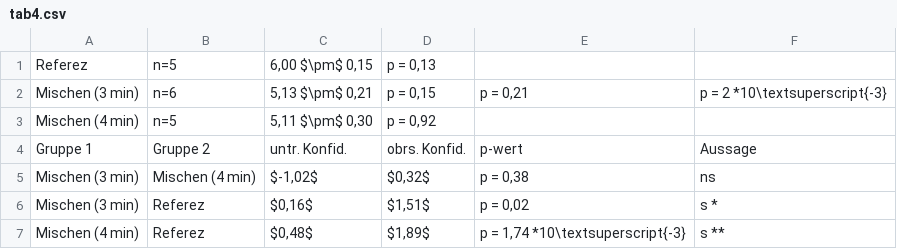
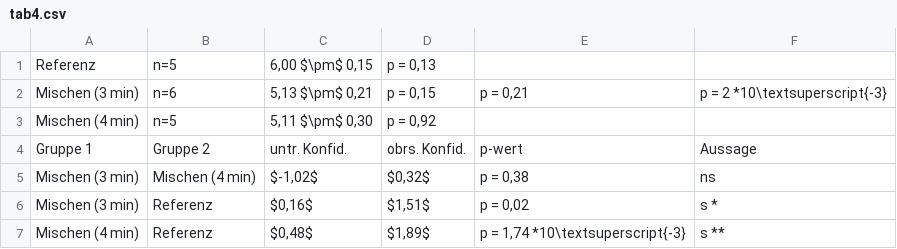
Before and after one commit to JuliusRublack/Bachelor_neu, a CSV file: Daten/tab4.csv, drawn as a sheet.

Commit message:
Add files via upload

```diff
--- a/Daten/tab4.csv
+++ b/Daten/tab4.csv
@@ -1,2 +1,2 @@
-Referez;n=5;6,00 $\pm$ 0,15;p = 0,13;;
+Referenz;n=5;6,00 $\pm$ 0,15;p = 0,13;;
 Mischen (3 min);n=6;5,13 $\pm$ 0,21;p = 0,15;p = 0,21;p = 2 *10\textsuperscript{-3}
@@ -5,3 +5,3 @@ Gruppe 1;Gruppe 2;untr. Konfid.;obrs. Konfid.;p-wert;Aussage
 Mischen (3 min);Mischen (4 min);$-1,02$;$0,32$;p = 0,38;ns
-Mischen (3 min);Referez;$0,16$;$1,51$;p = 0,02;s *
-Mischen (4 min);Referez;$0,48$;$1,89$;p = 1,74 *10\textsuperscript{-3};s **
+Mischen (3 min);Referenz;$0,16$;$1,51$;p = 0,02;s *
+Mischen (4 min);Referenz;$0,48$;$1,89$;p = 1,74 *10\textsuperscript{-3};s **
```
